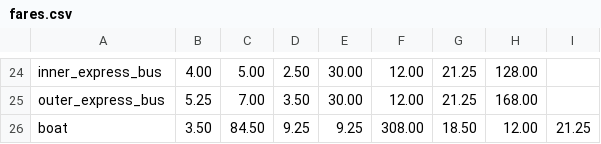
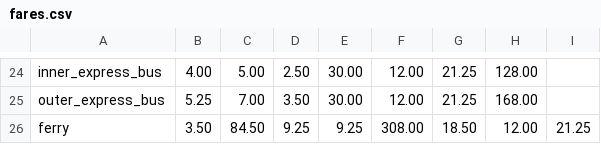
Before and after one commit to thecristen/dotcom, a CSV file: apps/fares/priv/fares.csv, drawn as a sheet; only a part is shown, gaps mark what is left out.

Commit message:
Boat -> ferry.

```diff
--- a/apps/fares/priv/fares.csv
+++ b/apps/fares/priv/fares.csv
@@ -25,2 +25,2 @@ inner_express_bus,4.00,5.00,2.50,30.00,12.00,21.25,128.00,
 outer_express_bus,5.25,7.00,3.50,30.00,12.00,21.25,168.00,
-boat,3.50,84.50,9.25,9.25,308.00,18.50,12.00,21.25
+ferry,3.50,84.50,9.25,9.25,308.00,18.50,12.00,21.25
```
Also changed, not shown: 1 other file.
